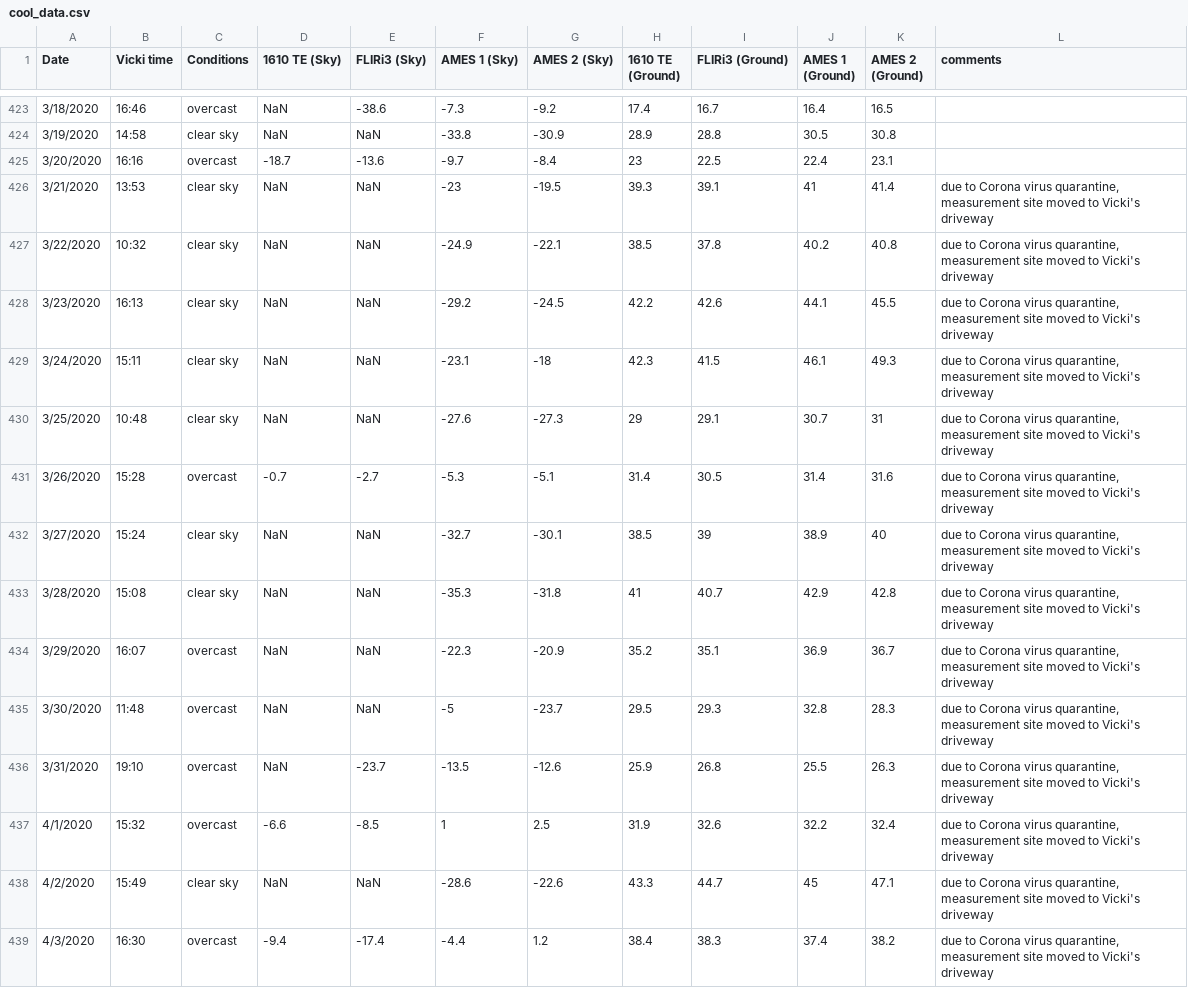
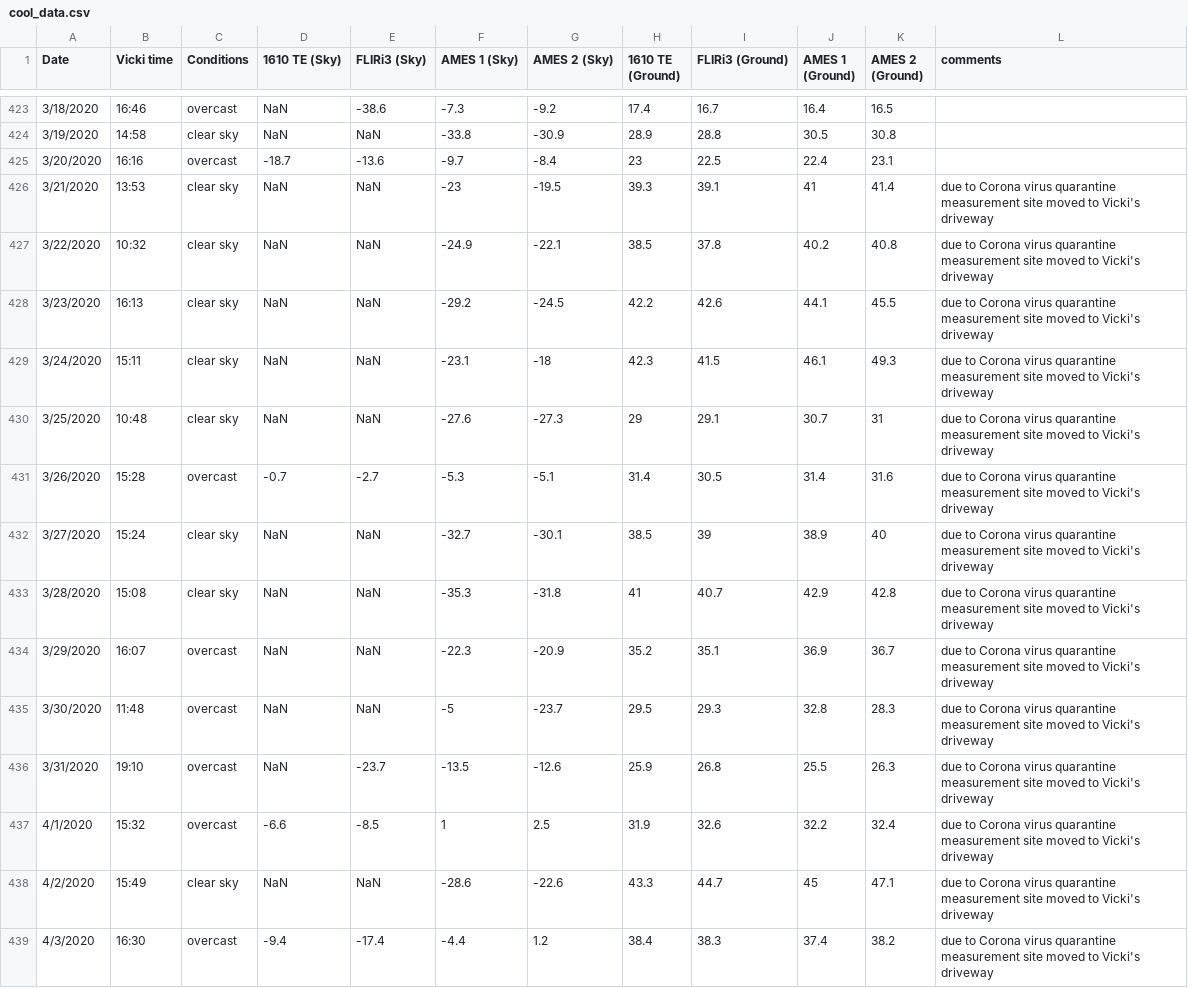
Before and after one commit to physicsgoddess1972/Precipitable-Water-Model, a CSV file: data/cool_data.csv, drawn as a sheet; only a part is shown, gaps mark what is left out; the diff covers the shown part only.

```diff
--- a/data/cool_data.csv
+++ b/data/cool_data.csv
@@ -425,15 +425,15 @@ Date,Vicki time,Conditions,1610 TE (Sky),FLIRi3 (Sky),AMES 1 (Sky),AMES 2 (Sky),
 3/20/2020,16:16,overcast,-18.7,-13.6,-9.7,-8.4,23,22.5,22.4,23.1,
-3/21/2020,13:53,clear sky,NaN,NaN,-23,-19.5,39.3,39.1,41,41.4,"due to Corona virus quarantine, measurement site moved to Vicki's driveway"
-3/22/2020,10:32,clear sky,NaN,NaN,-24.9,-22.1,38.5,37.8,40.2,40.8,"due to Corona virus quarantine, measurement site moved to Vicki's driveway"
-3/23/2020,16:13,clear sky,NaN,NaN,-29.2,-24.5,42.2,42.6,44.1,45.5,"due to Corona virus quarantine, measurement site moved to Vicki's driveway"
-3/24/2020,15:11,clear sky,NaN,NaN,-23.1,-18,42.3,41.5,46.1,49.3,"due to Corona virus quarantine, measurement site moved to Vicki's driveway"
-3/25/2020,10:48,clear sky,NaN,NaN,-27.6,-27.3,29,29.1,30.7,31,"due to Corona virus quarantine, measurement site moved to Vicki's driveway"
-3/26/2020,15:28,overcast,-0.7,-2.7,-5.3,-5.1,31.4,30.5,31.4,31.6,"due to Corona virus quarantine, measurement site moved to Vicki's driveway"
-3/27/2020,15:24,clear sky,NaN,NaN,-32.7,-30.1,38.5,39,38.9,40,"due to Corona virus quarantine, measurement site moved to Vicki's driveway"
-3/28/2020,15:08,clear sky,NaN,NaN,-35.3,-31.8,41,40.7,42.9,42.8,"due to Corona virus quarantine, measurement site moved to Vicki's driveway"
-3/29/2020,16:07,overcast,NaN,NaN,-22.3,-20.9,35.2,35.1,36.9,36.7,"due to Corona virus quarantine, measurement site moved to Vicki's driveway"
-3/30/2020,11:48,overcast,NaN,NaN,-5,-23.7,29.5,29.3,32.8,28.3,"due to Corona virus quarantine, measurement site moved to Vicki's driveway"
-3/31/2020,19:10,overcast,NaN,-23.7,-13.5,-12.6,25.9,26.8,25.5,26.3,"due to Corona virus quarantine, measurement site moved to Vicki's driveway"
-4/1/2020,15:32,overcast,-6.6,-8.5,1,2.5,31.9,32.6,32.2,32.4,"due to Corona virus quarantine, measurement site moved to Vicki's driveway"
-4/2/2020,15:49,clear sky,NaN,NaN,-28.6,-22.6,43.3,44.7,45,47.1,"due to Corona virus quarantine, measurement site moved to Vicki's driveway"
-4/3/2020,16:30,overcast,-9.4,-17.4,-4.4,1.2,38.4,38.3,37.4,38.2,"due to Corona virus quarantine, measurement site moved to Vicki's driveway"
+3/21/2020,13:53,clear sky,NaN,NaN,-23,-19.5,39.3,39.1,41,41.4,due to Corona virus quarantine measurement site moved to Vicki's driveway
+3/22/2020,10:32,clear sky,NaN,NaN,-24.9,-22.1,38.5,37.8,40.2,40.8,due to Corona virus quarantine measurement site moved to Vicki's driveway
+3/23/2020,16:13,clear sky,NaN,NaN,-29.2,-24.5,42.2,42.6,44.1,45.5,due to Corona virus quarantine measurement site moved to Vicki's driveway
+3/24/2020,15:11,clear sky,NaN,NaN,-23.1,-18,42.3,41.5,46.1,49.3,due to Corona virus quarantine measurement site moved to Vicki's driveway
+3/25/2020,10:48,clear sky,NaN,NaN,-27.6,-27.3,29,29.1,30.7,31,due to Corona virus quarantine measurement site moved to Vicki's driveway
+3/26/2020,15:28,overcast,-0.7,-2.7,-5.3,-5.1,31.4,30.5,31.4,31.6,due to Corona virus quarantine measurement site moved to Vicki's driveway
+3/27/2020,15:24,clear sky,NaN,NaN,-32.7,-30.1,38.5,39,38.9,40,due to Corona virus quarantine measurement site moved to Vicki's driveway
+3/28/2020,15:08,clear sky,NaN,NaN,-35.3,-31.8,41,40.7,42.9,42.8,due to Corona virus quarantine measurement site moved to Vicki's driveway
+3/29/2020,16:07,overcast,NaN,NaN,-22.3,-20.9,35.2,35.1,36.9,36.7,due to Corona virus quarantine measurement site moved to Vicki's driveway
+3/30/2020,11:48,overcast,NaN,NaN,-5,-23.7,29.5,29.3,32.8,28.3,due to Corona virus quarantine measurement site moved to Vicki's driveway
+3/31/2020,19:10,overcast,NaN,-23.7,-13.5,-12.6,25.9,26.8,25.5,26.3,due to Corona virus quarantine measurement site moved to Vicki's driveway
+4/1/2020,15:32,overcast,-6.6,-8.5,1,2.5,31.9,32.6,32.2,32.4,due to Corona virus quarantine measurement site moved to Vicki's driveway
+4/2/2020,15:49,clear sky,NaN,NaN,-28.6,-22.6,43.3,44.7,45,47.1,due to Corona virus quarantine measurement site moved to Vicki's driveway
+4/3/2020,16:30,overcast,-9.4,-17.4,-4.4,1.2,38.4,38.3,37.4,38.2,due to Corona virus quarantine measurement site moved to Vicki's driveway
```
Also changed, not shown: 7 added rows and 88 edited cells elsewhere in this file, data/master_data.csv, 32 other files.
